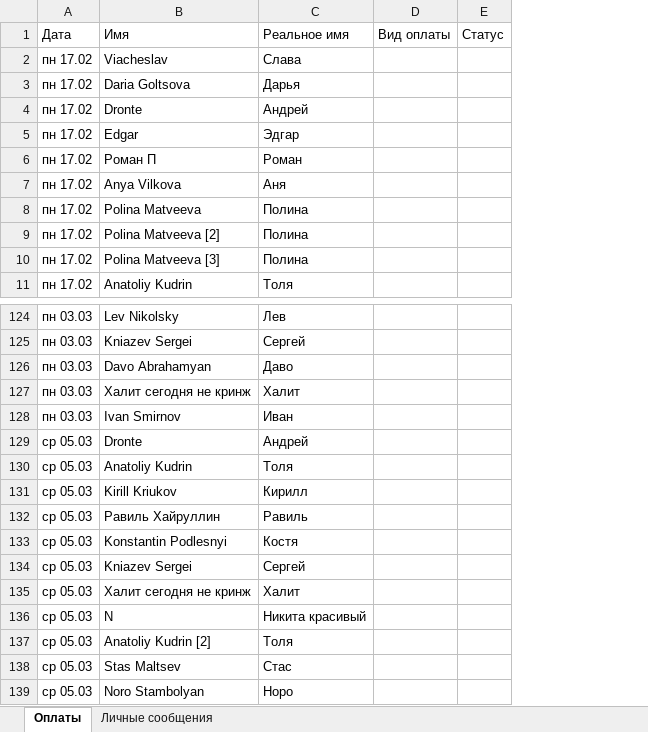
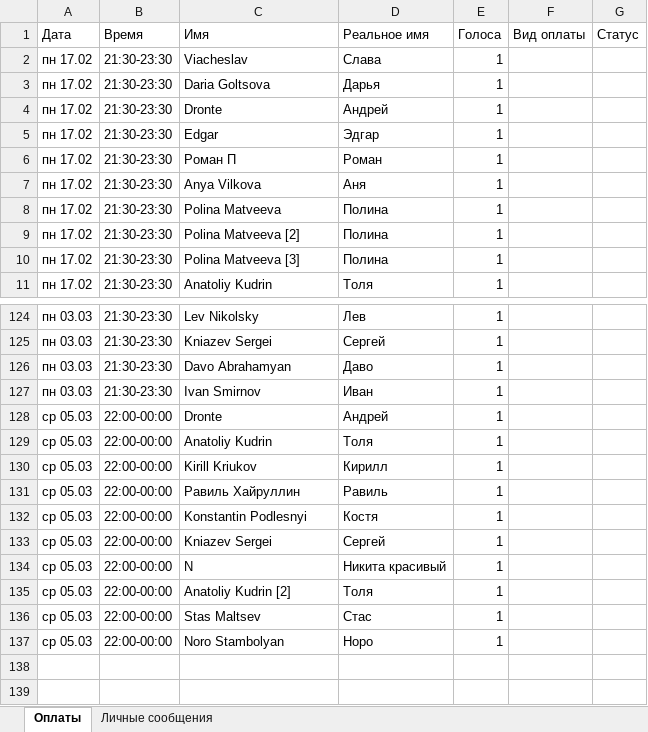
Before and after one commit to freecris670/EGU-volleyball-payment-checker, an Excel workbook: reports/отчет.xlsx, sheet Оплаты, drawn as a sheet; only a part is shown, gaps mark what is left out; values as stored, in another font and other column widths than the file's, no borders; removed rows and columns are numbered as before the commit, all else as after; the diff names each change by its address in the sheet, - before the commit and + after, or states it on an @@ line.

```diff
--- a/reports/отчет.xlsx (sheet Оплаты)
+++ b/reports/отчет.xlsx (sheet Оплаты)
+column B (Время), rows 2-11: all 21:30-23:30; rows 124-137: 21:30-23:30 | 21:30-23:30 | 21:30-23:30 | 21:30-23:30 | 22:00-00:00 | 22:00-00:00 | 22:00-00:00 | 22:00-00:00 | 22:00-00:00 | 22:00-00:00 | 22:00-00:00 | 22:00-00:00 | 22:00-00:00 | 22:00-00:00
+column E (Голоса), rows 2-11: all 1; rows 124-137: all 1
-row 127: пн 03.03 | Халит сегодня не кринж | Халит
-row 135: ср 05.03 | Халит сегодня не кринж | Халит
```
Also changed, not shown: sheet Личные сообщения, 3 other files.
